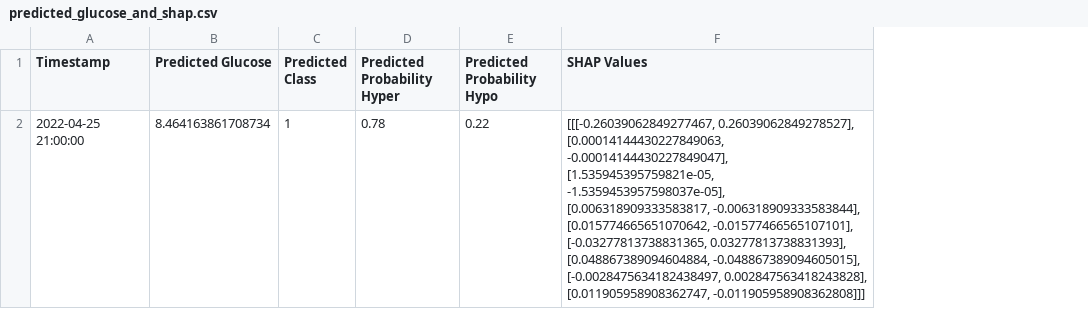
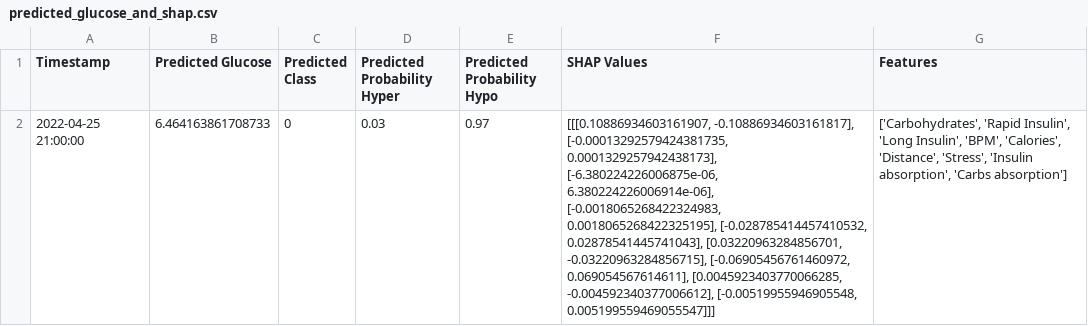
Before and after one commit to emmacscs/FinalProjectThesis, a CSV file: testings/predicted_glucose_and_shap.csv, drawn as a sheet; removed rows and columns are numbered as before the commit, all else as after; the diff names each change by its address in the sheet, - before the commit and + after, or states it on an @@ line.

Commit message:
i have a lunch break now
problem with shap and graphs and everything damn i wanna restart that part

```diff
--- a/testings/predicted_glucose_and_shap.csv
+++ b/testings/predicted_glucose_and_shap.csv
+column G (Features), empty
-row 2: 2022-04-25 21:00:00 | 8.464163861708734 | 1 | 0.78 | 0.22 | [[[-0.26039062849277467, 0.26039062849278527], [0.00014144430227849063, -0.00014144430227849047], [1.535945395759821e-05, -1.5359453957598037e-05], [0.006318909333583817, -0.006318909333583844], [0.015774665651070642, -0.01577466565107101], [-0.03277813738831365, 0.03277813738831393], [0.048867389094604884, -0.048867389094605015], [-0.0028475634182438497, 0.002847563418243828], [0.011905958908362747, -0.011905958908362808]]]
+row 2: 2022-04-25 21:00:00 | 6.464163861708733 | 0 | 0.03 | 0.97 | [[[0.10886934603161907, -0.10886934603161817], [-0.00013292579424381735, 0.0001329257942438173], [-6.380224226006875e-06, 6.380224226006914e-06], [-0.0018065268422324983, 0.0018065268422325195], [-0.028785414457410532, 0.02878541445741043], [0.03220963284856701, -0.03220963284856715], [-0.06905456761460972, 0.069054567614611], [0.0045923403770066285, -0.004592340377006612], [-0.00519955946905548, 0.005199559469055547]]] | ['Carbohydrates', 'Rapid Insulin', 'Long Insulin', 'BPM', 'Calories', 'Distance', 'Stress', 'Insulin absorption', 'Carbs absorption']
```
Also changed, not shown: 4 other files.
